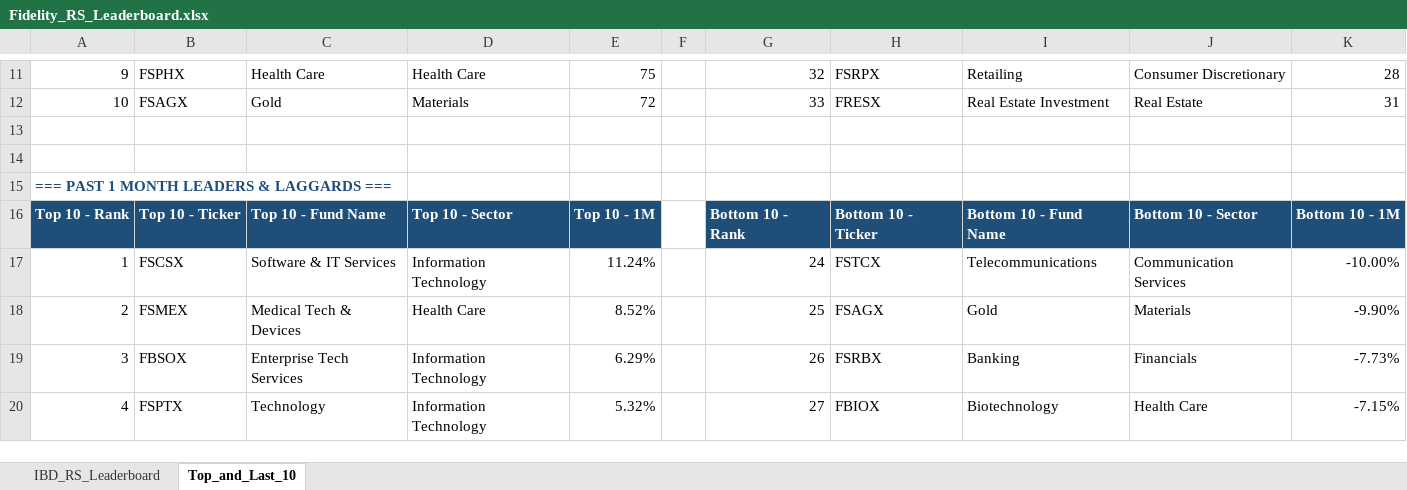
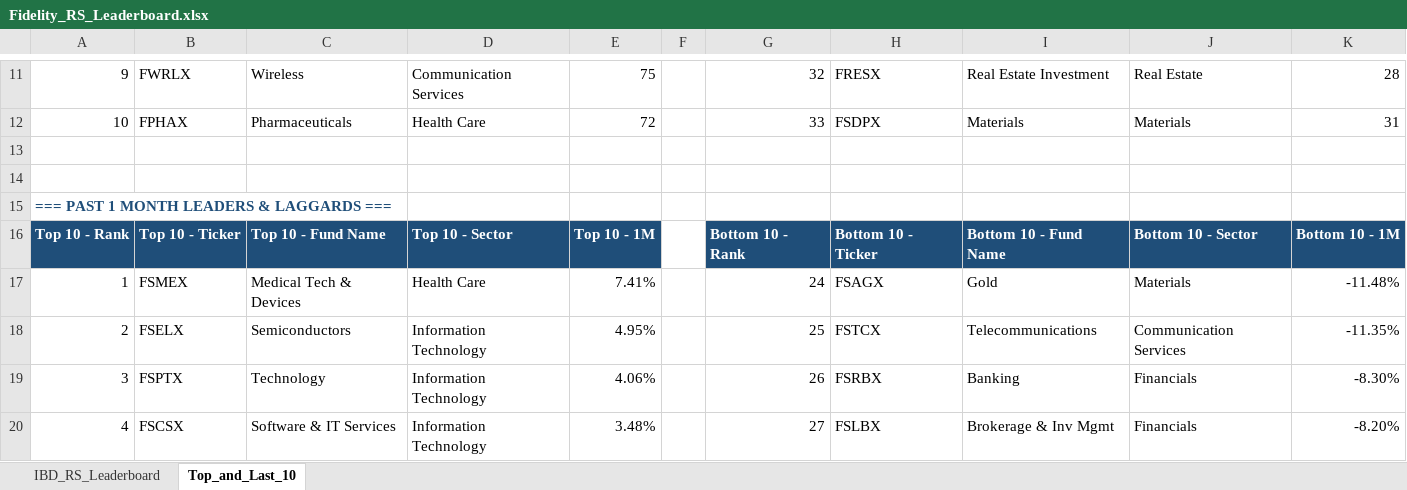
Before and after one commit to Jamesssurfer/Fidelity-Sector-Tracker, an Excel workbook: Fidelity_RS_Leaderboard.xlsx, sheet Top_and_Last_10, drawn as a sheet; only a part is shown, gaps mark what is left out; values as stored, in another font and other column widths than the file's, no borders; formulas without a stored value are shown as written; removed rows and columns are numbered as before the commit, all else as after; the diff covers the shown part only; the diff names each change by its address in the sheet, - before the commit and + after, or states it on an @@ line.

```diff
--- a/Fidelity_RS_Leaderboard.xlsx (sheet Top_and_Last_10)
+++ b/Fidelity_RS_Leaderboard.xlsx (sheet Top_and_Last_10)
-B11: FSPHX
+B11: FWRLX
-C11: Health Care
+C11: Wireless
-D11: Health Care
+D11: Communication Services
-H11: FSRPX
+H11: FRESX
-I11: Retailing
+I11: Real Estate Investment
-J11: Consumer Discretionary
+J11: Real Estate
-B12: FSAGX
+B12: FPHAX
-C12: Gold
+C12: Pharmaceuticals
-D12: Materials
+D12: Health Care
-H12: FRESX
+H12: FSDPX
-I12: Real Estate Investment
+I12: Materials
-J12: Real Estate
+J12: Materials
-row 17: 1 | FSCSX | Software & IT Services | Information Technology | 11.24% |  | 24 | FSTCX | Telecommunications | Communication Services | -10.00%
-A17: 2
+A17: 1
-E17: 8.52%
+E17: 7.41%
-G17: 25
+G17: 24
-K17: -9.90%
+K17: -11.48%
+row 18: 2 | FSELX | Semiconductors | Information Technology | 4.95% |  | 25 | FSTCX | Telecommunications | Communication Services | -11.35%
-B19: FBSOX
+B19: FSPTX
-C19: Enterprise Tech Services
+C19: Technology
-E19: 6.29%
+E19: 4.06%
-K19: -7.73%
+K19: -8.30%
-B20: FSPTX
+B20: FSCSX
-C20: Technology
+C20: Software & IT Services
-E20: 5.32%
+E20: 3.48%
-H20: FBIOX
+H20: FSLBX
-I20: Biotechnology
+I20: Brokerage & Inv Mgmt
-J20: Health Care
+J20: Financials
-K20: -7.15%
+K20: -8.20%
```
Also changed, not shown: 9 added rows, 9 removed rows and 187 edited cells elsewhere in this sheet, sheet IBD_RS_Leaderboard.
